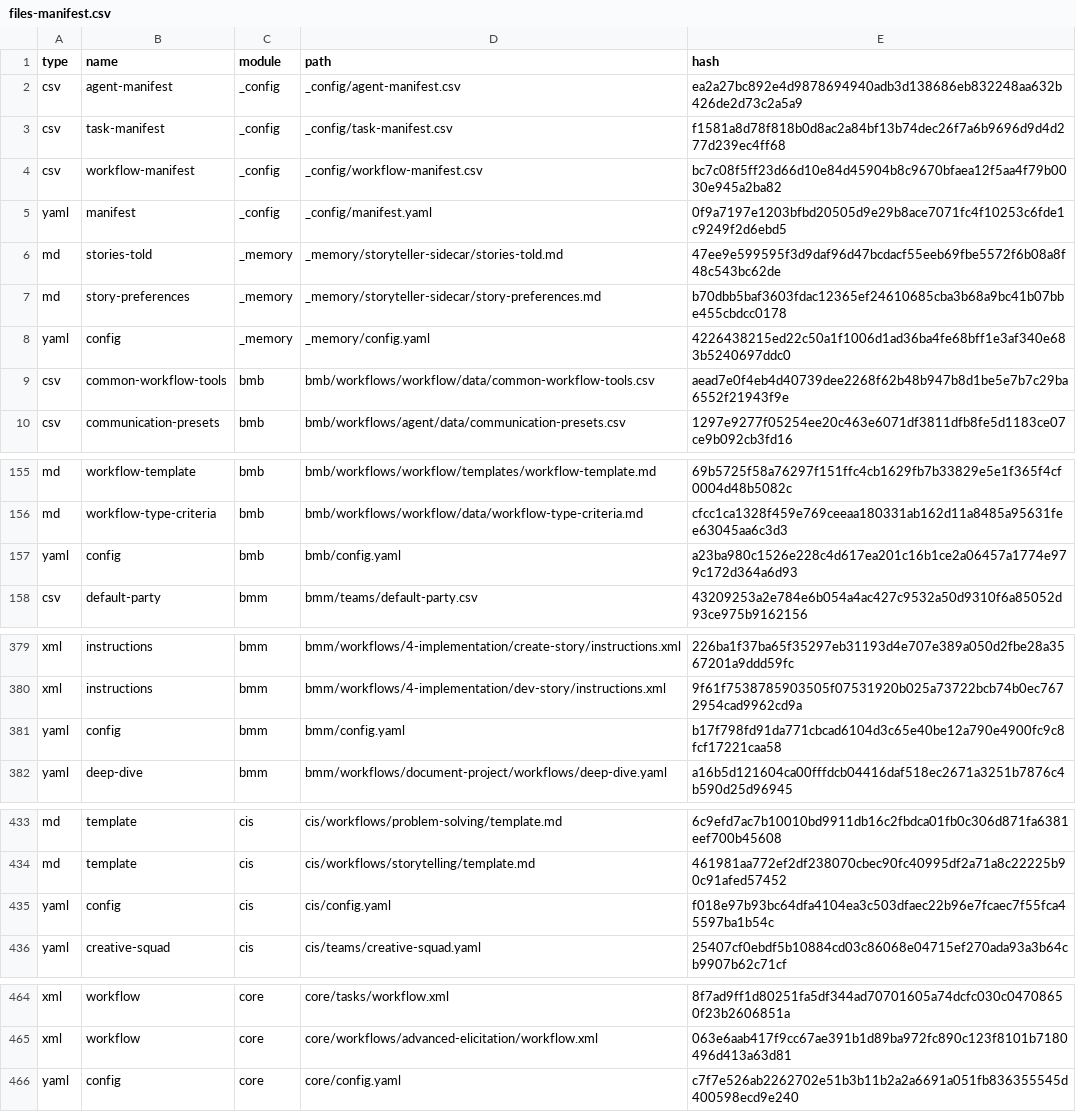
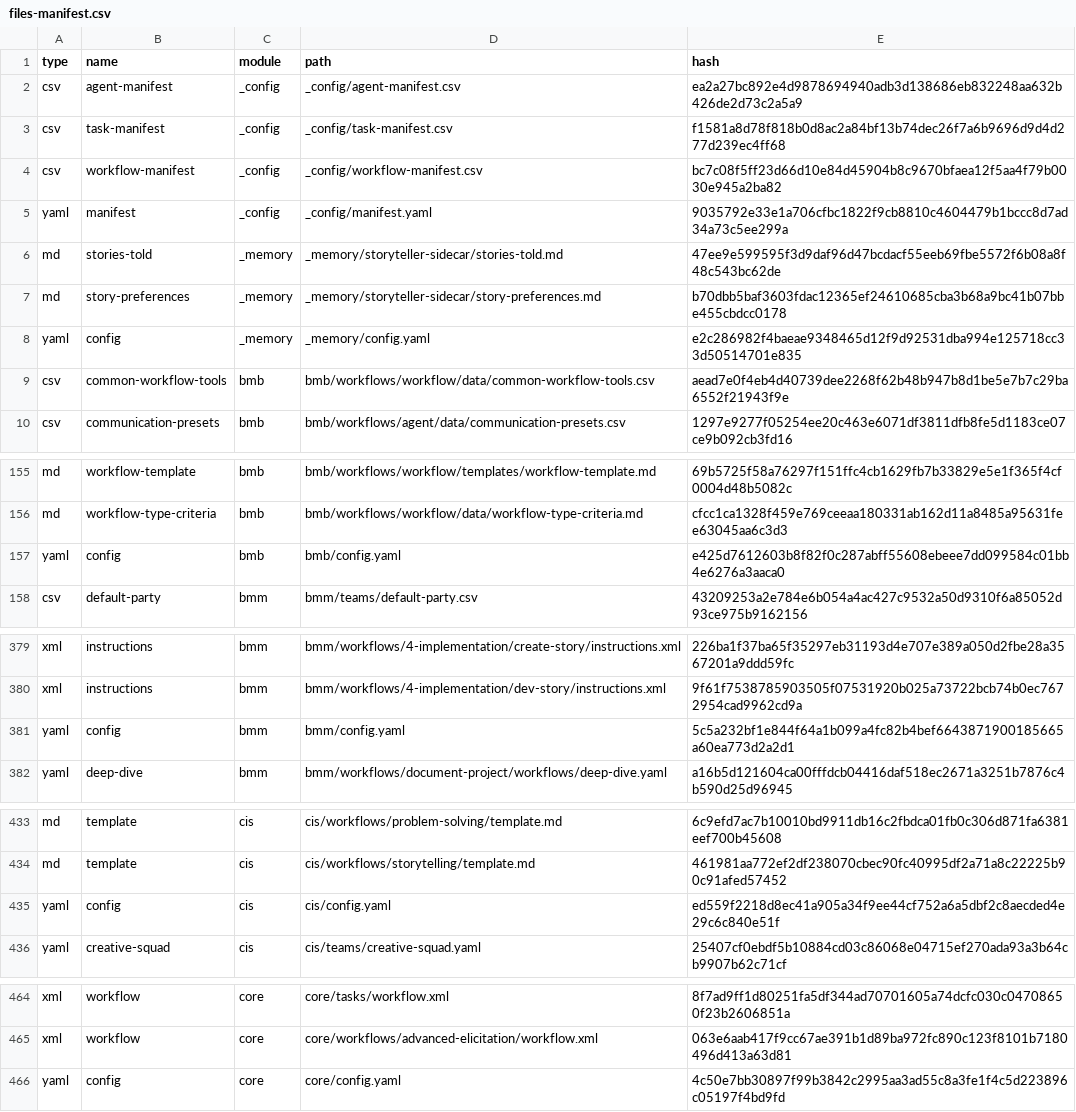
Before and after one commit to fairyhunter13/Auto-Claude, a CSV file: _bmad/_config/files-manifest.csv, drawn as a sheet; only a part is shown, gaps mark what is left out.

```diff
--- a/_bmad/_config/files-manifest.csv
+++ b/_bmad/_config/files-manifest.csv
@@ -4,6 +4,6 @@ type,name,module,path,hash
 "csv","workflow-manifest","_config","_config/workflow-manifest.csv","bc7c08f5ff23d66d10e84d45904b8c9670bfaea12f5aa4f79b0030e945a2ba82"
-"yaml","manifest","_config","_config/manifest.yaml","0f9a7197e1203bfbd20505d9e29b8ace7071fc4f10253c6fde1c9249f2d6ebd5"
+"yaml","manifest","_config","_config/manifest.yaml","9035792e33e1a706cfbc1822f9cb8810c4604479b1bccc8d7ad34a73c5ee299a"
 "md","stories-told","_memory","_memory/storyteller-sidecar/stories-told.md","47ee9e599595f3d9daf96d47bcdacf55eeb69fbe5572f6b08a8f48c543bc62de"
 "md","story-preferences","_memory","_memory/storyteller-sidecar/story-preferences.md","b70dbb5baf3603fdac12365ef24610685cba3b68a9bc41b07bbe455cbdcc0178"
-"yaml","config","_memory","_memory/config.yaml","4226438215ed22c50a1f1006d1ad36ba4fe68bff1e3af340e683b5240697ddc0"
+"yaml","config","_memory","_memory/config.yaml","e2c286982f4baeae9348465d12f9d92531dba994e125718cc33d50514701e835"
 "csv","common-workflow-tools","bmb","bmb/workflows/workflow/data/common-workflow-tools.csv","aead7e0f4eb4d40739dee2268f62b48b947b8d1be5e7b7c29ba6552f21943f9e"
@@ -156,3 +156,3 @@ type,name,module,path,hash
 "md","workflow-type-criteria","bmb","bmb/workflows/workflow/data/workflow-type-criteria.md","cfcc1ca1328f459e769ceeaa180331ab162d11a8485a95631fee63045aa6c3d3"
-"yaml","config","bmb","bmb/config.yaml","a23ba980c1526e228c4d617ea201c16b1ce2a06457a1774e979c172d364a6d93"
+"yaml","config","bmb","bmb/config.yaml","e425d7612603b8f82f0c287abff55608ebeee7dd099584c01bb4e6276a3aaca0"
 "csv","default-party","bmm","bmm/teams/default-party.csv","43209253a2e784e6b054a4ac427c9532a50d9310f6a85052d93ce975b9162156"
@@ -380,3 +380,3 @@ type,name,module,path,hash
 "xml","instructions","bmm","bmm/workflows/4-implementation/dev-story/instructions.xml","9f61f7538785903505f07531920b025a73722bcb74b0ec7672954cad9962cd9a"
-"yaml","config","bmm","bmm/config.yaml","b17f798fd91da771cbcad6104d3c65e40be12a790e4900fc9c8fcf17221caa58"
+"yaml","config","bmm","bmm/config.yaml","5c5a232bf1e844f64a1b099a4fc82b4bef6643871900185665a60ea773d2a2d1"
 "yaml","deep-dive","bmm","bmm/workflows/document-project/workflows/deep-dive.yaml","a16b5d121604ca00fffdcb04416daf518ec2671a3251b7876c4b590d25d96945"
@@ -434,3 +434,3 @@ type,name,module,path,hash
 "md","template","cis","cis/workflows/storytelling/template.md","461981aa772ef2df238070cbec90fc40995df2a71a8c22225b90c91afed57452"
-"yaml","config","cis","cis/config.yaml","f018e97b93bc64dfa4104ea3c503dfaec22b96e7fcaec7f55fca45597ba1b54c"
+"yaml","config","cis","cis/config.yaml","ed559f2218d8ec41a905a34f9ee44cf752a6a5dbf2c8aecded4e29c6c840e51f"
 "yaml","creative-squad","cis","cis/teams/creative-squad.yaml","25407cf0ebdf5b10884cd03c86068e04715ef270ada93a3b64cb9907b62c71cf"
@@ -465,2 +465,2 @@ type,name,module,path,hash
 "xml","workflow","core","core/workflows/advanced-elicitation/workflow.xml","063e6aab417f9cc67ae391b1d89ba972fc890c123f8101b7180496d413a63d81"
-"yaml","config","core","core/config.yaml","c7f7e526ab2262702e51b3b11b2a2a6691a051fb836355545d400598ecd9e240"
+"yaml","config","core","core/config.yaml","4c50e7bb30897f99b3842c2995aa3ad55c8a3fe1f4c5d223896c05197f4bd9fd"
```
Also changed, not shown: 30 other files.
